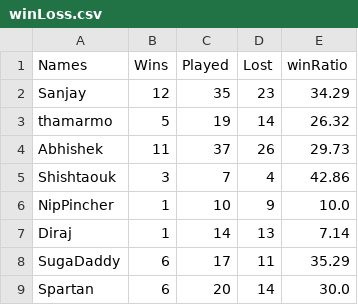
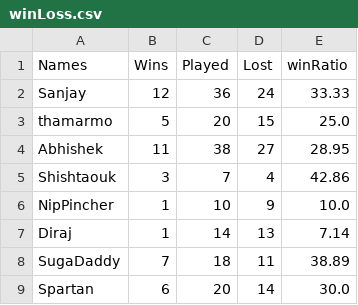
Before and after one commit to snjsomnath/Monopoly-2, a CSV file: winLoss.csv, drawn as a sheet.

```diff
--- a/winLoss.csv
+++ b/winLoss.csv
@@ -1,5 +1,5 @@
 Names,Wins,Played,Lost,winRatio
-Sanjay,12,35,23,34.29
-thamarmo,5,19,14,26.32
-Abhishek,11,37,26,29.73
+Sanjay,12,36,24,33.33
+thamarmo,5,20,15,25.0
+Abhishek,11,38,27,28.95
 Shishtaouk,3,7,4,42.86
@@ -7,3 +7,3 @@ NipPincher,1,10,9,10.0
 Diraj,1,14,13,7.14
-SugaDaddy,6,17,11,35.29
+SugaDaddy,7,18,11,38.89
 Spartan,6,20,14,30.0
```
Also changed, not shown: data.csv, rank.csv, 4 other files.
